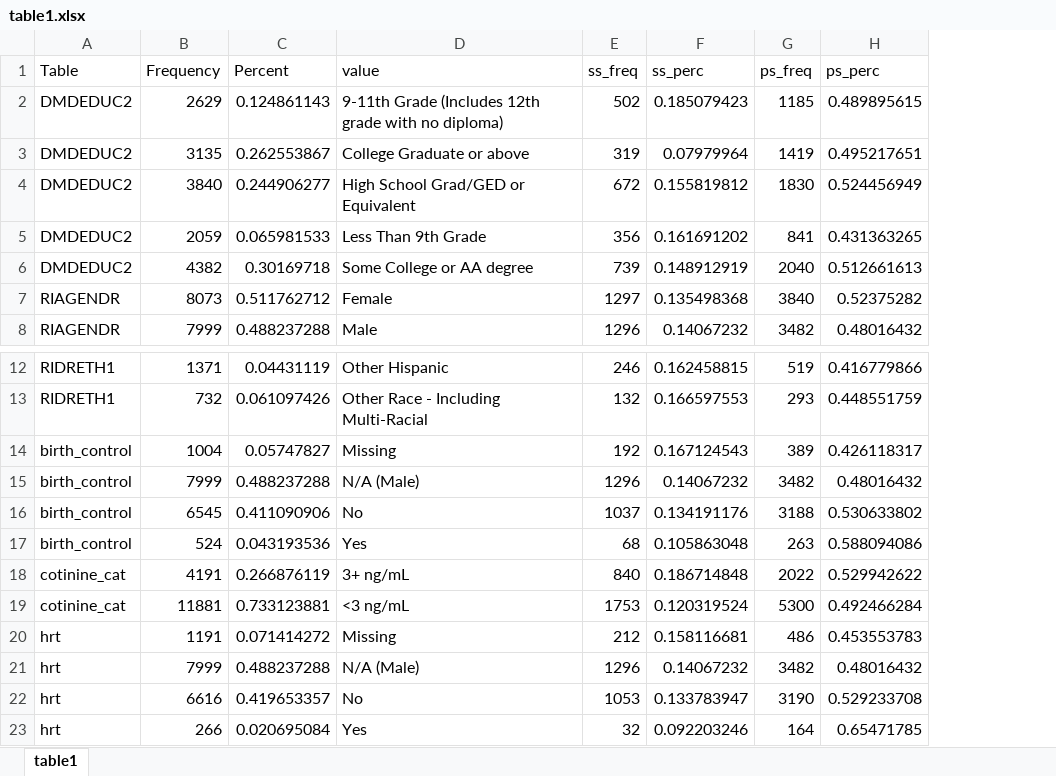
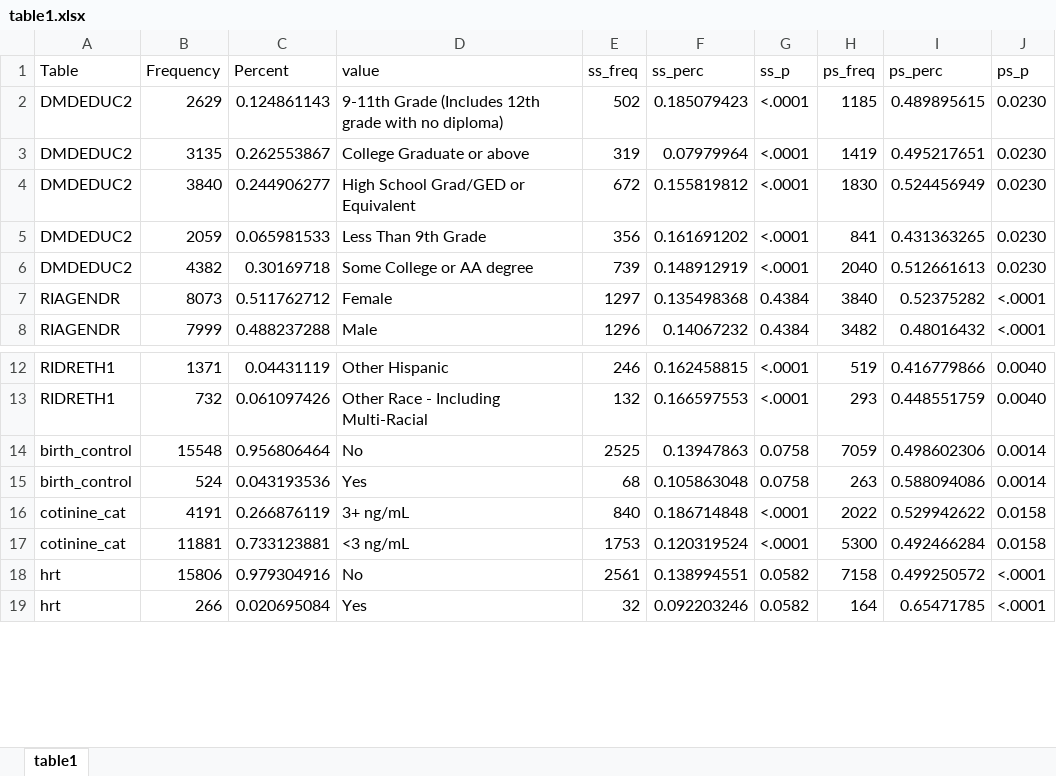
Before and after one commit to audreyrenson/nhanes_ses_sleep_crp, an Excel workbook: table1.xlsx, sheet table1, drawn as a sheet; only a part is shown, gaps mark what is left out; values as stored, in another font and other column widths than the file's, no borders; removed rows and columns are numbered as before the commit, all else as after; the diff names each change by its address in the sheet, - before the commit and + after, or states it on an @@ line.

Commit message:
Table 1 now has p-values.

```diff
--- a/table1.xlsx (sheet table1)
+++ b/table1.xlsx (sheet table1)
+column G (ss_p), rows 2-8: <.0001 | <.0001 | <.0001 | <.0001 | <.0001 | 0.4384 | 0.4384; rows 12-13: <.0001 | <.0001; rows 15-17: 0.0758 | <.0001 | <.0001; row 19: 0.0582
+column J (ps_p), rows 2-8: 0.0230 | 0.0230 | 0.0230 | 0.0230 | 0.0230 | <.0001 | <.0001; rows 12-13: 0.0040 | 0.0040; rows 15-17: 0.0014 | 0.0158 | 0.0158; row 19: <.0001
-row 14: birth_control | 1004 | 0.05747827 | Missing | 192 | 0.167124543 | 389 | 0.426118317
-row 15: birth_control | 7999 | 0.488237288 | N/A (Male) | 1296 | 0.14067232 | 3482 | 0.48016432
-row 16: birth_control | 6545 | 0.411090906 | No | 1037 | 0.134191176 | 3188 | 0.530633802
+row 14: birth_control | 15548 | 0.956806464 | No | 2525 | 0.13947863 | 0.0758 | 7059 | 0.498602306 | 0.0014
-row 20: hrt | 1191 | 0.071414272 | Missing | 212 | 0.158116681 | 486 | 0.453553783
-row 21: hrt | 7999 | 0.488237288 | N/A (Male) | 1296 | 0.14067232 | 3482 | 0.48016432
-row 22: hrt | 6616 | 0.419653357 | No | 1053 | 0.133783947 | 3190 | 0.529233708
+row 18: hrt | 15806 | 0.979304916 | No | 2561 | 0.138994551 | 0.0582 | 7158 | 0.499250572 | <.0001
```
Also changed, not shown: 3 other files.
